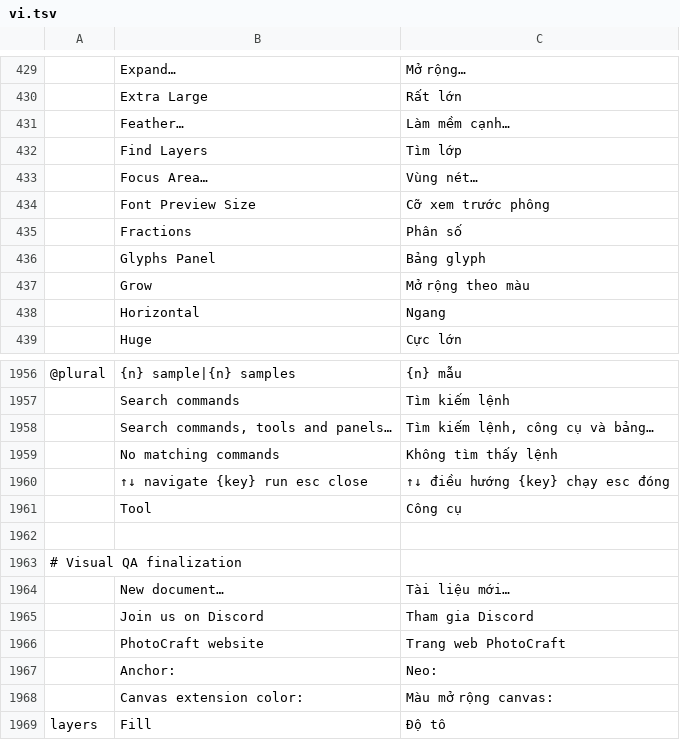
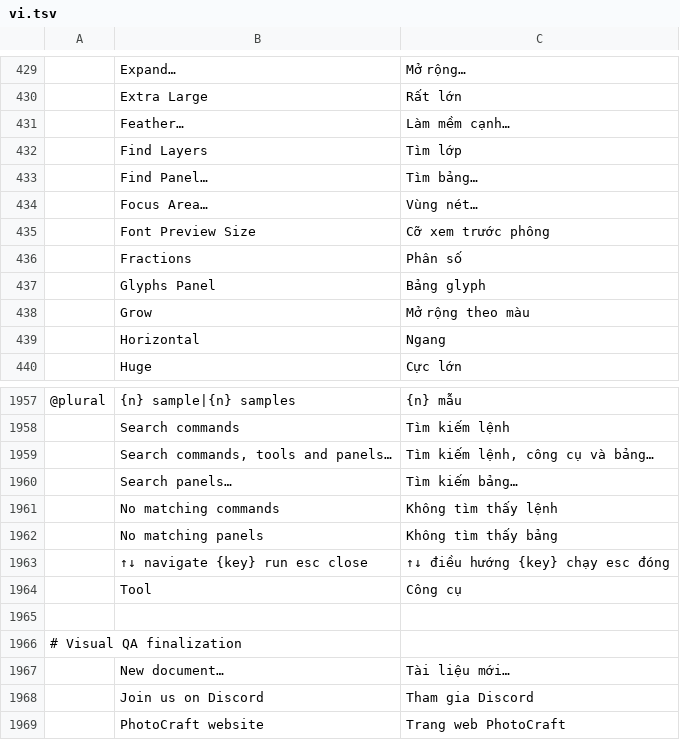
Before and after one commit to phungthien269/photocraft, a TSV file: crates/ui-egui/src/i18n/vi.tsv, drawn as a sheet; only a part is shown, gaps mark what is left out; the shorter side is filled out with more unchanged rows; the diff names each change by its address in the sheet, - before the commit and + after, or states it on an @@ line.

Commit message:
feat(ui): add Window > Find Panel quick switcher

```diff
--- a/crates/ui-egui/src/i18n/vi.tsv
+++ b/crates/ui-egui/src/i18n/vi.tsv
+row 433:  | Find Panel… | Tìm bảng…
+row 1960:  | Search panels… | Tìm kiếm bảng…
+row 1962:  | No matching panels | Không tìm thấy bảng
```
Also changed, not shown: 10 other files.
